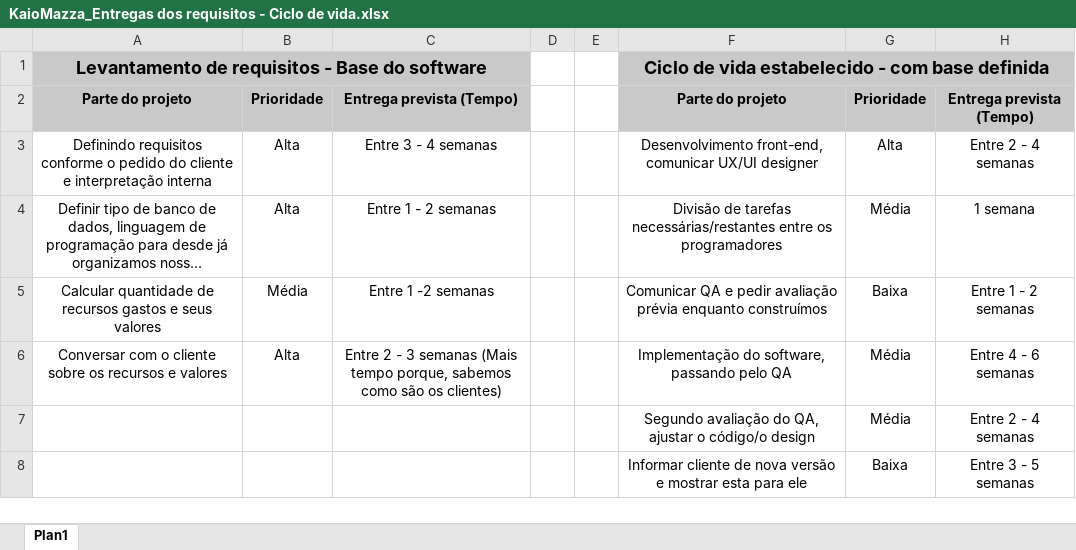
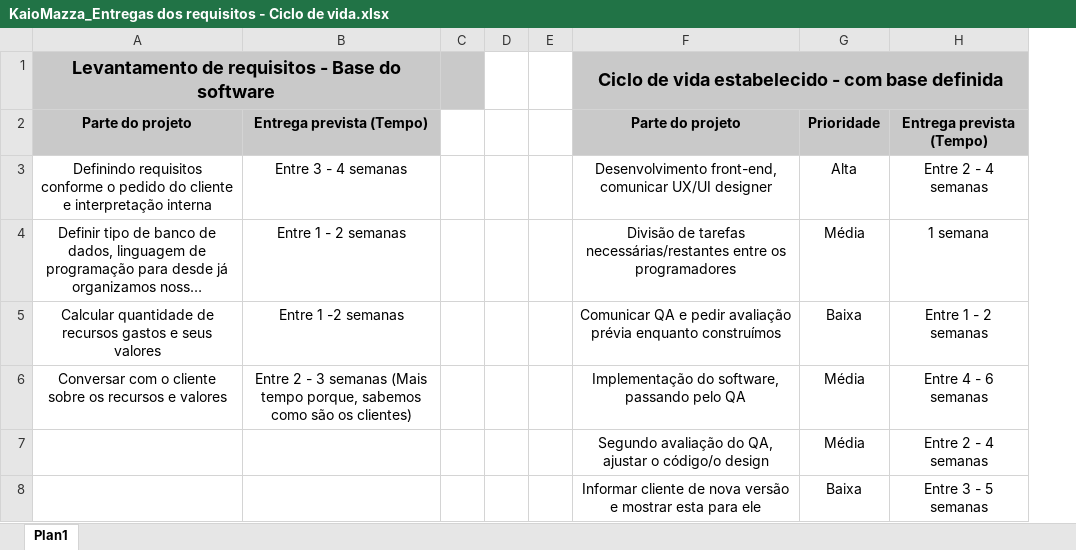
Before and after one commit to mazzaKaio/Estudos_Diversos_Programacao, an Excel workbook: Modelagem de Sistema - SENAI/KaioMazza_Entregas dos requisitos - Ciclo de vida.xlsx, sheet Plan1, drawn as a sheet; long unchanged cells end in …; values as stored, in another font and other column widths than the file's, no borders; removed rows and columns are numbered as before the commit, all else as after; the diff names each change by its address in the sheet, - before the commit and + after, or states it on an @@ line.

Commit message:
Alteração em TravelEasy e Ciclo de Vida

```diff
--- a/Modelagem de Sistema - SENAI/KaioMazza_Entregas dos requisitos - Ciclo de vida.xlsx (sheet Plan1)
+++ b/Modelagem de Sistema - SENAI/KaioMazza_Entregas dos requisitos - Ciclo de vida.xlsx (sheet Plan1)
-column B, rows 2-6: Prioridade | Alta | Alta | Média | Alta
+column C, empty
```
Also changed, not shown: 1 other file.
